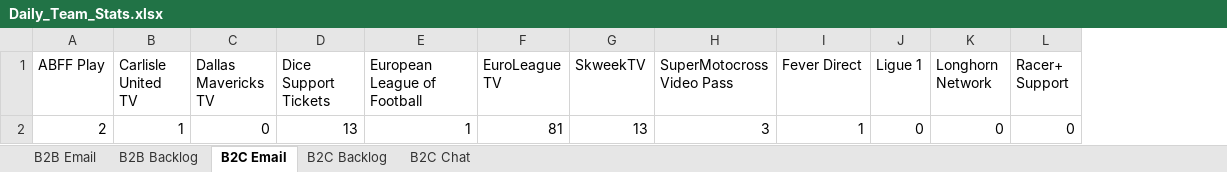
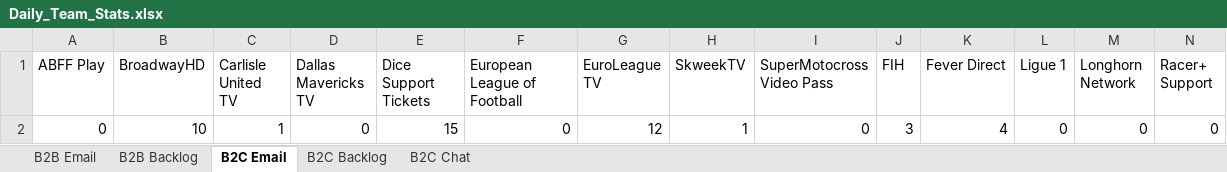
Before and after one commit to Strideface/Daily-Stats-Automation, an Excel workbook: Daily_Team_Stats.xlsx, sheet B2C Email, drawn as a sheet; only a part is shown; values as stored, in another font and other column widths than the file's, no borders; removed rows and columns are numbered as before the commit, all else as after; rows hold the shown columns only; the diff names each change by its address in the sheet, - before the commit and + after, or states it on an @@ line.

```diff
--- a/Daily_Team_Stats.xlsx (sheet B2C Email)
+++ b/Daily_Team_Stats.xlsx (sheet B2C Email)
+column B (BroadwayHD), empty
+column J (FIH), empty
-row 2: 2 | 1 | 0 | 13 | 1 | 81 | 13 | 3 | 1 | 0 | 0 | 0
+row 2: 0 | 10 | 1 | 0 | 15 | 0 | 12 | 1 | 0 | 3 | 4 | 0 | 0 | 0
```
Also changed, not shown: sheet B2B Backlog, sheet B2B Email, sheet B2C Backlog, sheet B2C Chat, Daily_Stats_L1_Support.xlsx, 3 other files.
